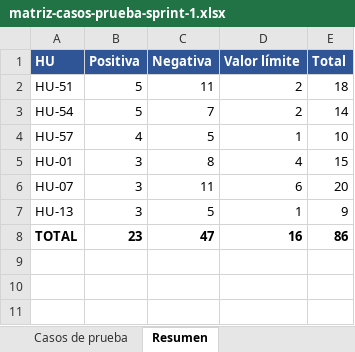
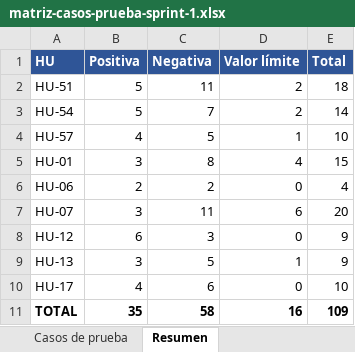
Before and after one commit to Axlmd16/vet_manage, an Excel workbook: docs/modulo-1-historial-clinico/pruebas/sprint-1/entregables/matriz-casos-prueba-sprint-1.xlsx, sheet Resumen, drawn as a sheet; values as stored, in another font and other column widths than the file's, no borders; addresses are those after the commit; the diff names each change by its address in the sheet, - before the commit and + after, or states it on an @@ line.

```diff
--- a/docs/modulo-1-historial-clinico/pruebas/sprint-1/entregables/matriz-casos-prueba-sprint-1.xlsx (sheet Resumen)
+++ b/docs/modulo-1-historial-clinico/pruebas/sprint-1/entregables/matriz-casos-prueba-sprint-1.xlsx (sheet Resumen)
+row 6: HU-06 | 2 | 2 | 0 | 4
+row 8: HU-12 | 6 | 3 | 0 | 9
+row 10: HU-17 | 4 | 6 | 0 | 10
-B11 (Positiva): 23
+B11 (Positiva): 35
-C11 (Negativa): 47
+C11 (Negativa): 58
-E11 (Total): 86
+E11 (Total): 109
```
Also changed, not shown: sheet Casos de prueba, docs/modulo-1-historial-clinico/pruebas/sprint-1/entregables/matriz-errores-sprint-1.xlsx, 39 other files.
